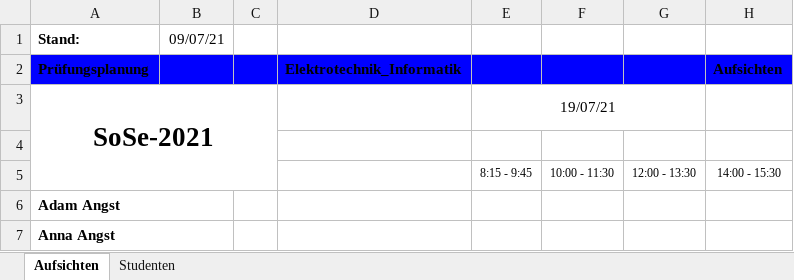
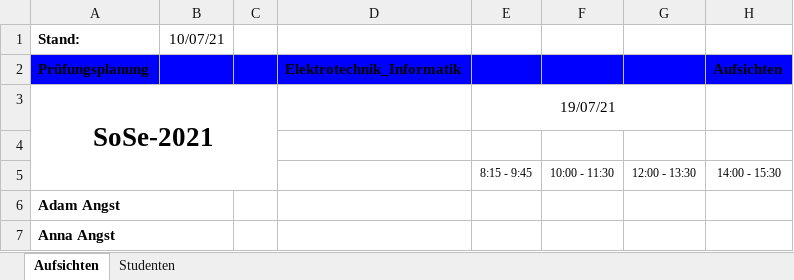
Before and after one commit to Ruben2801/Pruefungsplaner, an Excel workbook: TH-Lübeck_Prüfungsplan_Elektrotechnik_Informatik_SoSe-2021.xlsx, sheet Aufsichten, drawn as a sheet; only a part is shown; values as stored, in another font and other column widths than the file's, no borders; the diff names each change by its address in the sheet, - before the commit and + after, or states it on an @@ line.

```diff
--- a/TH-Lübeck_Prüfungsplan_Elektrotechnik_Informatik_SoSe-2021.xlsx (sheet Aufsichten)
+++ b/TH-Lübeck_Prüfungsplan_Elektrotechnik_Informatik_SoSe-2021.xlsx (sheet Aufsichten)
-B1: 09/07/21
+B1: 10/07/21
```
Also changed, not shown: sheet Studenten, 2 other files.
